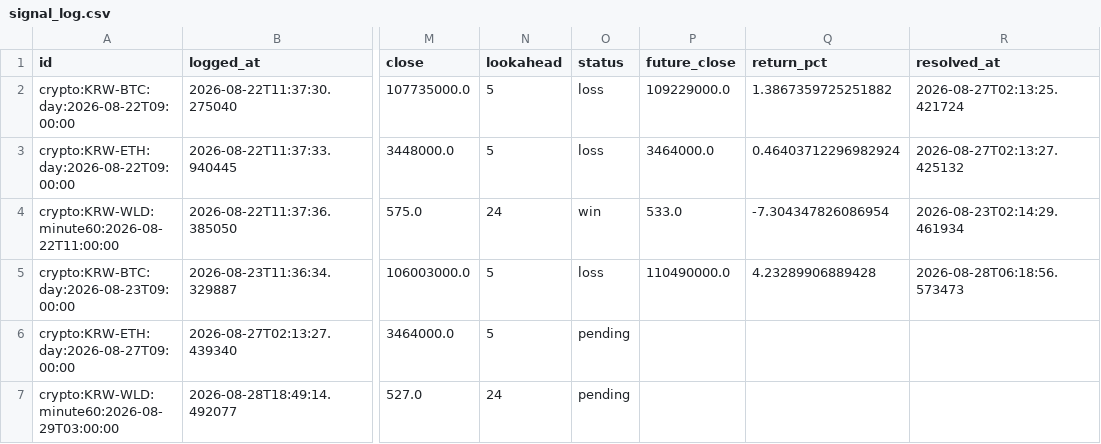
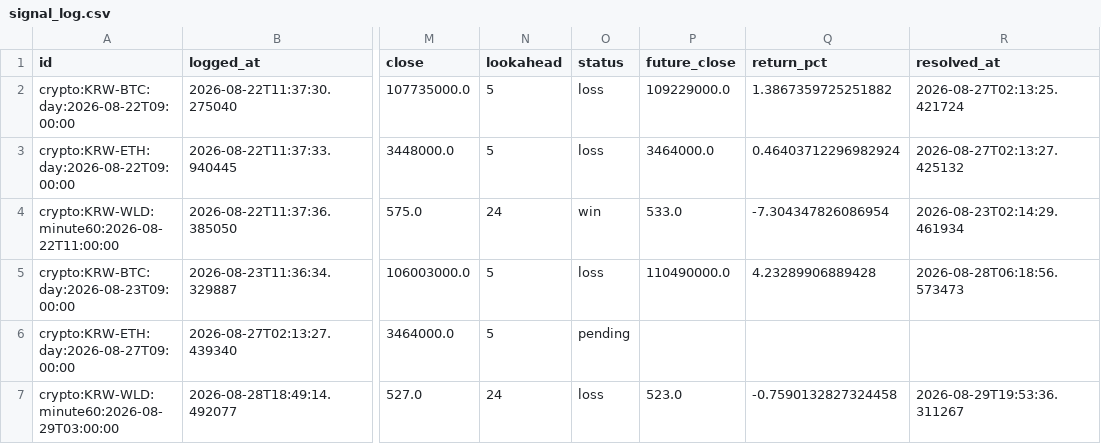
Before and after one commit to wonbin2362-prog/upbit-dashboard, a CSV file: signal_log.csv, drawn as a sheet; only a part is shown, gaps mark what is left out; the diff names each change by its address in the sheet, - before the commit and + after, or states it on an @@ line.

```diff
--- a/signal_log.csv
+++ b/signal_log.csv
-O7 (status): pending
+O7 (status): loss
-P7 (future_close): (empty)
+P7 (future_close): 523.0
-Q7 (return_pct): (empty)
+Q7 (return_pct): -0.7590132827324458
-R7 (resolved_at): (empty)
+R7 (resolved_at): 2026-08-29T19:53:36.311267
```
